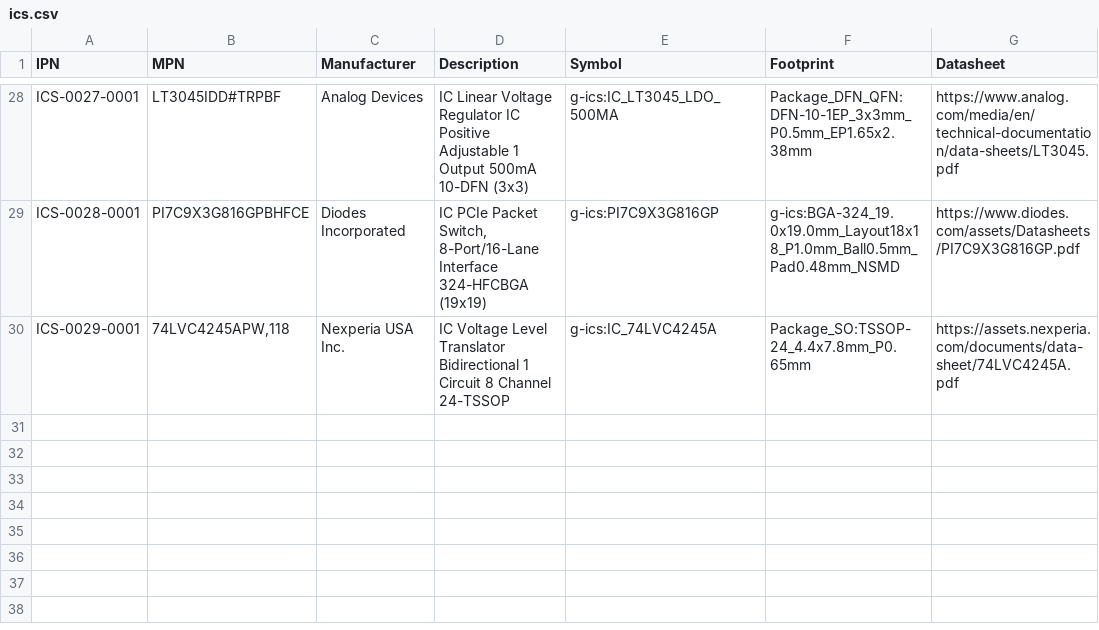
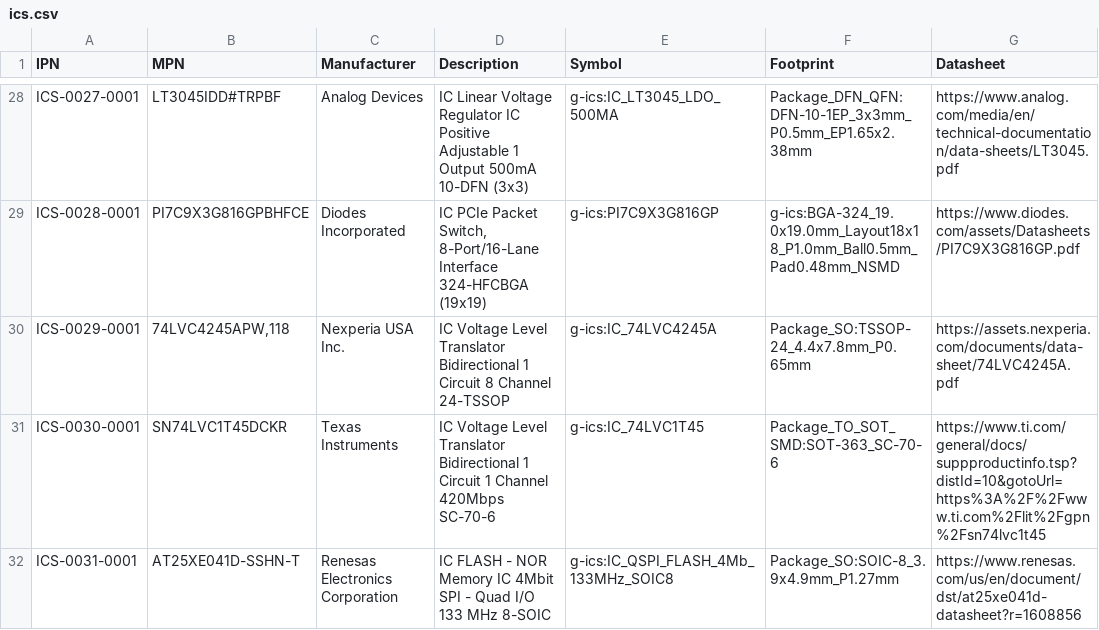
Before and after one commit to git-plm/parts, a CSV file: ics.csv, drawn as a sheet; only a part is shown, gaps mark what is left out; the diff names each change by its address in the sheet, - before the commit and + after, or states it on an @@ line.

```diff
--- a/ics.csv
+++ b/ics.csv
+row 31: ICS-0030-0001 | SN74LVC1T45DCKR | Texas Instruments | IC Voltage Level Translator Bidirectional 1 Circuit 1 Channel 420Mbps SC-70-6 | g-ics:IC_74LVC1T45 | Package_TO_SOT_SMD:SOT-363_SC-70-6 | https://www.ti.com/general/docs/suppproductinfo.tsp?distId=10&gotoUrl=https%3A%2F%2Fwww.ti.com%2Flit%2Fgpn%2Fsn74lvc1t45
+row 32: ICS-0031-0001 | AT25XE041D-SSHN-T | Renesas Electronics Corporation | IC FLASH - NOR Memory IC 4Mbit SPI - Quad I/O 133 MHz 8-SOIC | g-ics:IC_QSPI_FLASH_4Mb_133MHz_SOIC8 | Package_SO:SOIC-8_3.9x4.9mm_P1.27mm | https://www.renesas.com/us/en/document/dst/at25xe041d-datasheet?r=1608856
```
Also changed, not shown: con.csv, mcu.csv, 8 other files.
